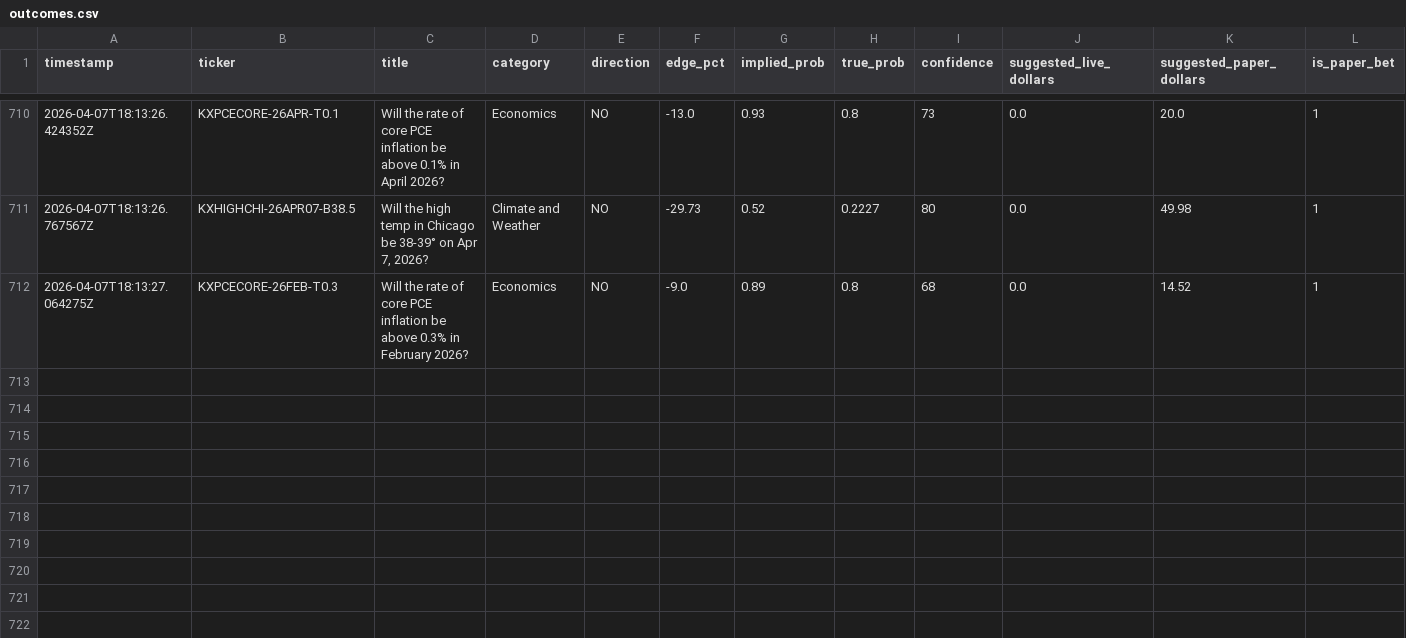
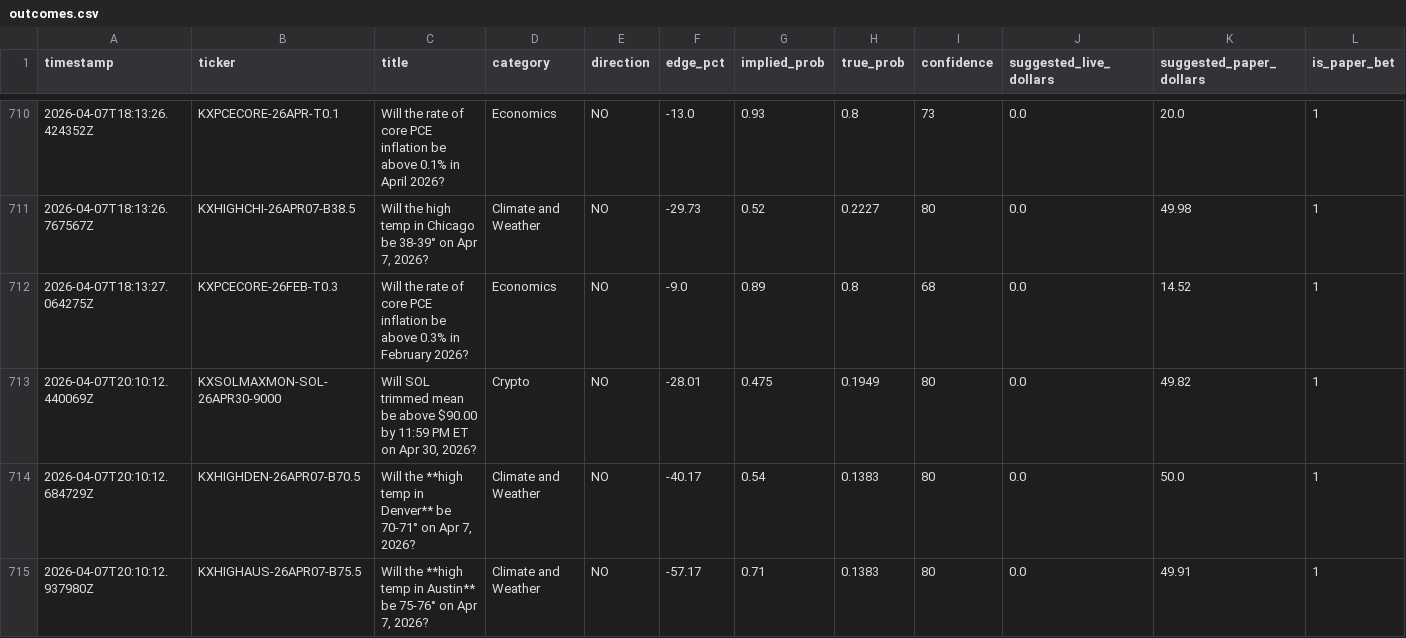
Before and after one commit to deemcores-ai/kalshi-bot, a CSV file: outcomes.csv, drawn as a sheet; only a part is shown, gaps mark what is left out; rows hold the shown columns only; the diff names each change by its address in the sheet, - before the commit and + after, or states it on an @@ line.

```diff
--- a/outcomes.csv
+++ b/outcomes.csv
+row 713: 2026-04-07T20:10:12.440069Z | KXSOLMAXMON-SOL-26APR30-9000 | Will SOL trimmed mean be above $90.00 by 11:59 PM ET on Apr 30, 2026? | Crypto | NO | -28.01 | 0.475 | 0.1949 | 80 | 0.0 | 49.82 | 1
+row 714: 2026-04-07T20:10:12.684729Z | KXHIGHDEN-26APR07-B70.5 | Will the **high temp in Denver** be 70-71° on Apr 7, 2026? | Climate and Weather | NO | -40.17 | 0.54 | 0.1383 | 80 | 0.0 | 50.0 | 1
+row 715: 2026-04-07T20:10:12.937980Z | KXHIGHAUS-26APR07-B75.5 | Will the **high temp in Austin** be 75-76° on Apr 7, 2026? | Climate and Weather | NO | -57.17 | 0.71 | 0.1383 | 80 | 0.0 | 49.91 | 1
```
Also changed, not shown: 3 other files.
